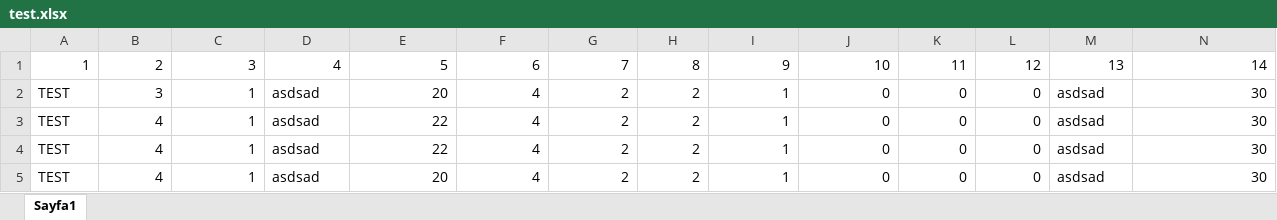
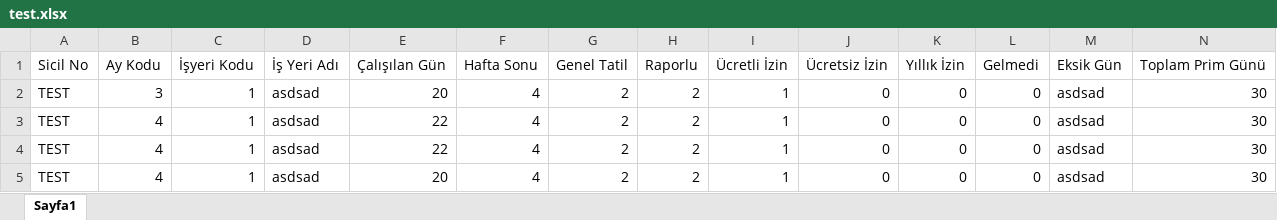
Before and after one commit to ismailcembabaoglu/AkinsoftExcellOkuma, an Excel workbook: Presentation/AkinsoftExcellOkuma/Server/uploads/test.xlsx, sheet Sayfa1, drawn as a sheet; only a part is shown; values as stored, in another font and other column widths than the file's, no borders; removed rows and columns are numbered as before the commit, all else as after; rows hold the shown columns only; the diff names each change by its address in the sheet, - before the commit and + after, or states it on an @@ line.

```diff
--- a/Presentation/AkinsoftExcellOkuma/Server/uploads/test.xlsx (sheet Sayfa1)
+++ b/Presentation/AkinsoftExcellOkuma/Server/uploads/test.xlsx (sheet Sayfa1)
-row 1: 1 | 2 | 3 | 4 | 5 | 6 | 7 | 8 | 9 | 10 | 11 | 12 | 13 | 14
+row 1: Sicil No | Ay Kodu | İşyeri Kodu | İş Yeri Adı | Çalışılan Gün | Hafta Sonu | Genel Tatil | Raporlu | Ücretli İzin | Ücretsiz İzin | Yıllık İzin | Gelmedi | Eksik Gün | Toplam Prim Günü
```
Also changed, not shown: 35 other files.
